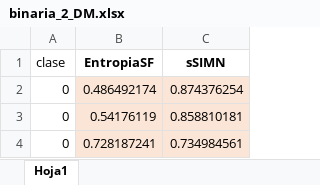
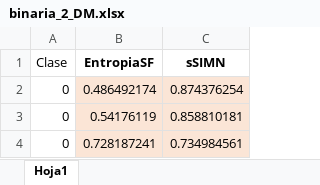
Before and after one commit to NatalyTinoco/Trabajo-de-grado_Artefactos, an Excel workbook: Método de identificación/DM/binaria_2_DM.xlsx, sheet Hoja1, drawn as a sheet; only a part is shown; values as stored, in another font and other column widths than the file's, no borders; the diff names each change by its address in the sheet, - before the commit and + after, or states it on an @@ line.

```diff
--- a/Método de identificación/DM/binaria_2_DM.xlsx (sheet Hoja1)
+++ b/Método de identificación/DM/binaria_2_DM.xlsx (sheet Hoja1)
-A1: clase
+A1: Clase
```
Also changed, not shown: 6 other files.
